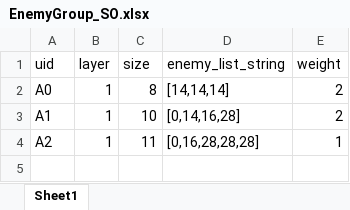
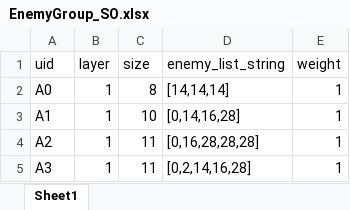
Before and after one commit to YMYarctto/MeowFleet, an Excel workbook: Assets/ExcelImporter/EnemyGroup/EnemyGroup_SO.xlsx, sheet Sheet1, drawn as a sheet; values as stored, in another font and other column widths than the file's, no borders; the diff names each change by its address in the sheet, - before the commit and + after, or states it on an @@ line.

```diff
--- a/Assets/ExcelImporter/EnemyGroup/EnemyGroup_SO.xlsx (sheet Sheet1)
+++ b/Assets/ExcelImporter/EnemyGroup/EnemyGroup_SO.xlsx (sheet Sheet1)
-E2:E3 (weight): 2
+E2:E3 (weight): 1
+row 5: A3 | 1 | 11 | [0,2,14,16,28] | 1
```
Also changed, not shown: Assets/ExcelImporter/ShipData/ShipData_SO.xlsx, 17 other files.
